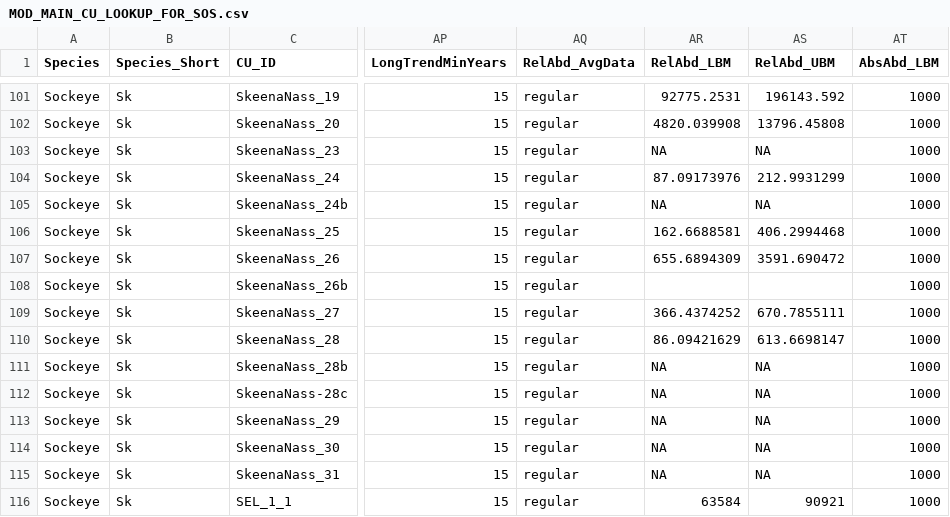
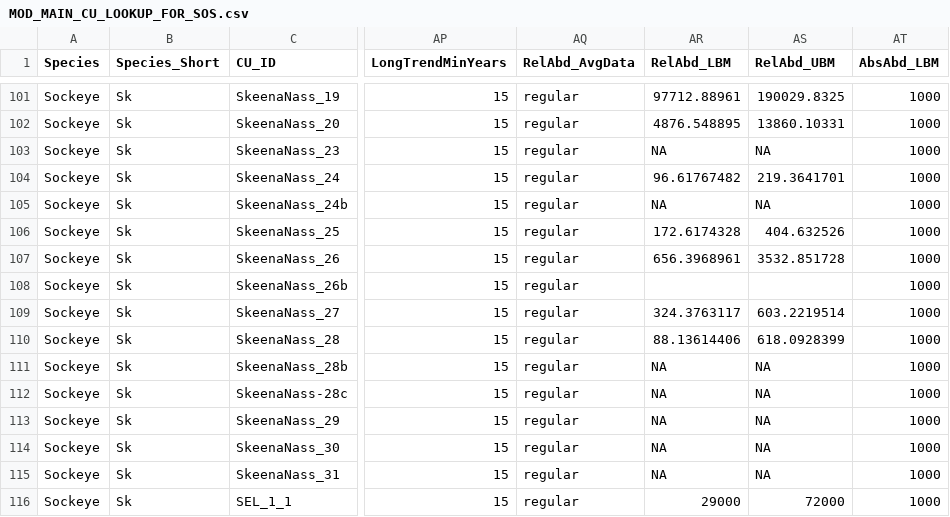
Before and after one commit to SOLV-Code/Scanner-Data-Processing, a CSV file: DATA_LOOKUP_FILES/MOD_MAIN_CU_LOOKUP_FOR_SOS.csv, drawn as a sheet; only a part is shown, gaps mark what is left out; the diff covers the shown part only; the diff names each change by its address in the sheet, - before the commit and + after, or states it on an @@ line.

```diff
--- a/DATA_LOOKUP_FILES/MOD_MAIN_CU_LOOKUP_FOR_SOS.csv
+++ b/DATA_LOOKUP_FILES/MOD_MAIN_CU_LOOKUP_FOR_SOS.csv
-AR101 (RelAbd_LBM): 92775.2531
+AR101 (RelAbd_LBM): 97712.88961
-AS101 (RelAbd_UBM): 196143.592
+AS101 (RelAbd_UBM): 190029.8325
-AR102 (RelAbd_LBM): 4820.039908
+AR102 (RelAbd_LBM): 4876.548895
-AS102 (RelAbd_UBM): 13796.45808
+AS102 (RelAbd_UBM): 13860.10331
-AR104 (RelAbd_LBM): 87.09173976
+AR104 (RelAbd_LBM): 96.61767482
-AS104 (RelAbd_UBM): 212.9931299
+AS104 (RelAbd_UBM): 219.3641701
-AR106 (RelAbd_LBM): 162.6688581
+AR106 (RelAbd_LBM): 172.6174328
-AS106 (RelAbd_UBM): 406.2994468
+AS106 (RelAbd_UBM): 404.632526
-AR107 (RelAbd_LBM): 655.6894309
+AR107 (RelAbd_LBM): 656.3968961
-AS107 (RelAbd_UBM): 3591.690472
+AS107 (RelAbd_UBM): 3532.851728
-AR109 (RelAbd_LBM): 366.4374252
+AR109 (RelAbd_LBM): 324.3763117
-AS109 (RelAbd_UBM): 670.7855111
+AS109 (RelAbd_UBM): 603.2219514
-AR110 (RelAbd_LBM): 86.09421629
+AR110 (RelAbd_LBM): 88.13614406
-AS110 (RelAbd_UBM): 613.6698147
+AS110 (RelAbd_UBM): 618.0928399
-AR116 (RelAbd_LBM): 63584
+AR116 (RelAbd_LBM): 29000
-AS116 (RelAbd_UBM): 90921
+AS116 (RelAbd_UBM): 72000
```
Also changed, not shown: 36 edited cells elsewhere in this file, DATA_OUT/Retro_Synoptic_Details.csv, DATA_OUT/Retrospective_Metrics_Status.csv, 40 other files.
